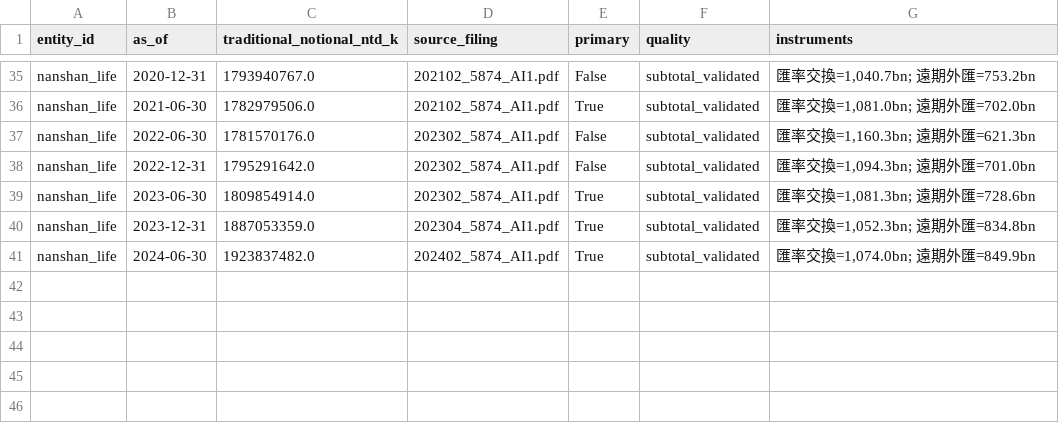
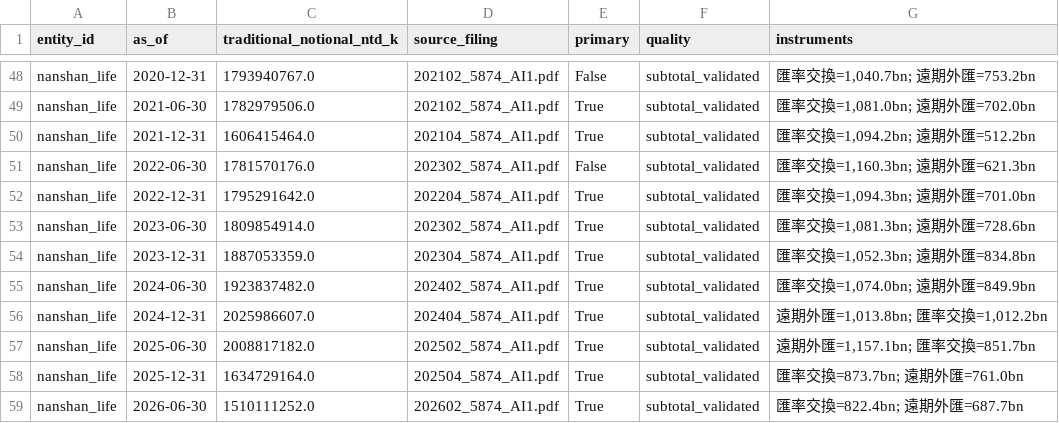
Before and after one commit to WillBtK/Taiwan-Lifers, a CSV file: data/firm_hedge_panel.csv, drawn as a sheet; only a part is shown, gaps mark what is left out; the diff covers the shown part only.

```diff
--- a/data/firm_hedge_panel.csv
+++ b/data/firm_hedge_panel.csv
@@ -36,4 +49,5 @@ nanshan_life,2020-12-31,1793940767.0,202102_5874_AI1.pdf,False,subtotal_validate
 nanshan_life,2021-06-30,1782979506.0,202102_5874_AI1.pdf,True,subtotal_validated,"匯率交換=1,081.0bn; 遠期外匯=702.0bn"
+nanshan_life,2021-12-31,1606415464.0,202104_5874_AI1.pdf,True,subtotal_validated,"匯率交換=1,094.2bn; 遠期外匯=512.2bn"
 nanshan_life,2022-06-30,1781570176.0,202302_5874_AI1.pdf,False,subtotal_validated,"匯率交換=1,160.3bn; 遠期外匯=621.3bn"
-nanshan_life,2022-12-31,1795291642.0,202302_5874_AI1.pdf,False,subtotal_validated,"匯率交換=1,094.3bn; 遠期外匯=701.0bn"
+nanshan_life,2022-12-31,1795291642.0,202204_5874_AI1.pdf,True,subtotal_validated,"匯率交換=1,094.3bn; 遠期外匯=701.0bn"
 nanshan_life,2023-06-30,1809854914.0,202302_5874_AI1.pdf,True,subtotal_validated,"匯率交換=1,081.3bn; 遠期外匯=728.6bn"
@@ -41 +55,5 @@ nanshan_life,2023-12-31,1887053359.0,202304_5874_AI1.pdf,True,subtotal_validated
 nanshan_life,2024-06-30,1923837482.0,202402_5874_AI1.pdf,True,subtotal_validated,"匯率交換=1,074.0bn; 遠期外匯=849.9bn"
+nanshan_life,2024-12-31,2025986607.0,202404_5874_AI1.pdf,True,subtotal_validated,"遠期外匯=1,013.8bn; 匯率交換=1,012.2bn"
+nanshan_life,2025-06-30,2008817182.0,202502_5874_AI1.pdf,True,subtotal_validated,"遠期外匯=1,157.1bn; 匯率交換=851.7bn"
+nanshan_life,2025-12-31,1634729164.0,202504_5874_AI1.pdf,True,subtotal_validated,匯率交換=873.7bn; 遠期外匯=761.0bn
+nanshan_life,2026-06-30,1510111252.0,202602_5874_AI1.pdf,True,subtotal_validated,匯率交換=822.4bn; 遠期外匯=687.7bn
```
Also changed, not shown: 13 added rows and 9 edited cells elsewhere in this file, config/firm_uids.tsv, data/aggregate_hedge_ratio.csv, 10 other files.
